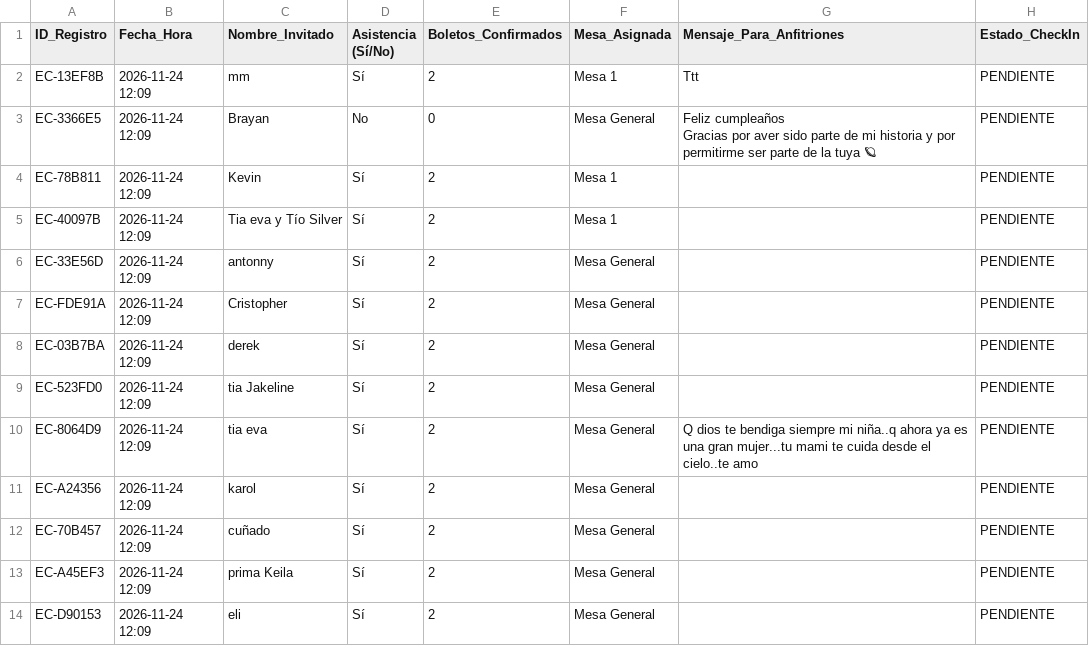
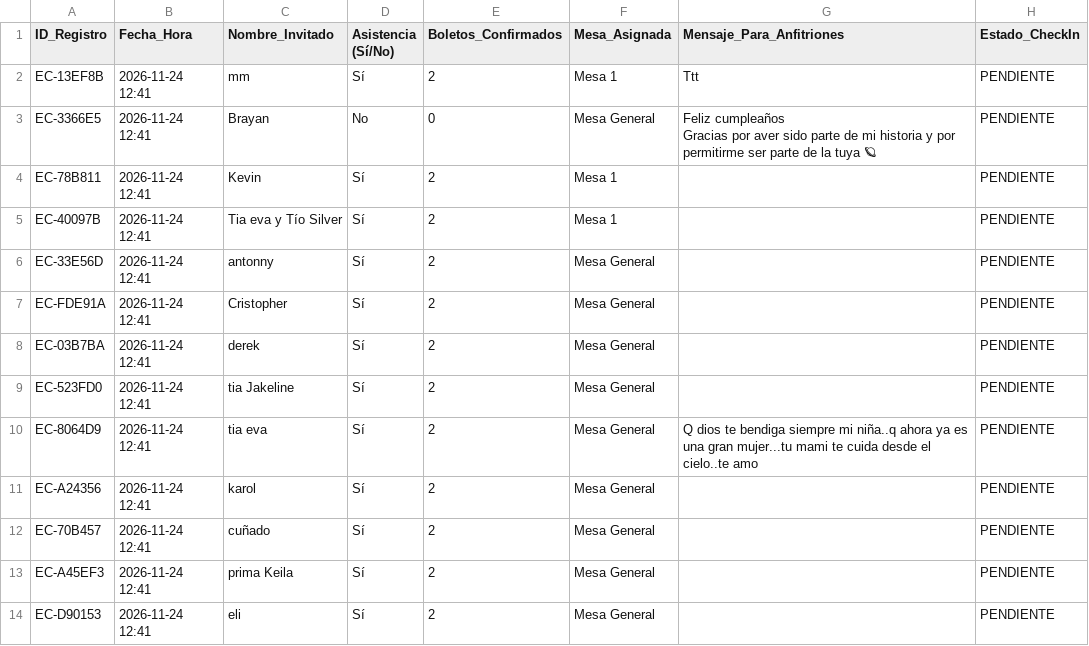
Before and after one commit to eventcraft-ai/invitations, a CSV file: cumpleanos-de-camila-6d83e4/invitados.csv, drawn as a sheet.

Commit message:
Update Guest Excel (cumpleanos-de-camila-6d83e4): 13 families

```diff
--- a/cumpleanos-de-camila-6d83e4/invitados.csv
+++ b/cumpleanos-de-camila-6d83e4/invitados.csv
@@ -1,15 +1,15 @@
 ID_Registro,Fecha_Hora,Nombre_Invitado,Asistencia (Sí/No),Boletos_Confirmados,Mesa_Asignada,Mensaje_Para_Anfitriones,Estado_CheckIn
-"EC-13EF8B","2026-11-24 12:09","mm","Sí",2,"Mesa 1","Ttt","PENDIENTE"
-"EC-3366E5","2026-11-24 12:09","Brayan","No",0,"Mesa General","Feliz cumpleaños
-Gracias  por aver sido parte de mi historia y por permitirme ser parte de la tuya 🪐","PENDIENTE"
-"EC-78B811","2026-11-24 12:09","Kevin","Sí",2,"Mesa 1","","PENDIENTE"
-"EC-40097B","2026-11-24 12:09","Tia eva y Tío Silver","Sí",2,"Mesa 1","","PENDIENTE"
-"EC-33E56D","2026-11-24 12:09","antonny","Sí",2,"Mesa General","","PENDIENTE"
-"EC-FDE91A","2026-11-24 12:09","Cristopher","Sí",2,"Mesa General","","PENDIENTE"
-"EC-03B7BA","2026-11-24 12:09","derek","Sí",2,"Mesa General","","PENDIENTE"
-"EC-523FD0","2026-11-24 12:09","tia Jakeline","Sí",2,"Mesa General","","PENDIENTE"
-"EC-8064D9","2026-11-24 12:09","tia eva","Sí",2,"Mesa General","Q dios te bendiga siempre mi niña..q ahora ya es una gran mujer...tu mami te cuida desde el cielo..te amo","PENDIENTE"
-"EC-A24356","2026-11-24 12:09","karol","Sí",2,"Mesa General","","PENDIENTE"
-"EC-70B457","2026-11-24 12:09","cuñado","Sí",2,"Mesa General","","PENDIENTE"
-"EC-A45EF3","2026-11-24 12:09","prima Keila","Sí",2,"Mesa General","","PENDIENTE"
-"EC-D90153","2026-11-24 12:09","eli","Sí",2,"Mesa General","","PENDIENTE"
+"EC-13EF8B","2026-11-24 12:41","mm","Sí",2,"Mesa 1","Ttt","PENDIENTE"
+"EC-3366E5","2026-11-24 12:41","Brayan","No",0,"Mesa General","Feliz cumpleaños
+Gracias  por aver sido parte de mi historia y por permitirme ser parte de la tuya 🪐","PENDIENTE"
+"EC-78B811","2026-11-24 12:41","Kevin","Sí",2,"Mesa 1","","PENDIENTE"
+"EC-40097B","2026-11-24 12:41","Tia eva y Tío Silver","Sí",2,"Mesa 1","","PENDIENTE"
+"EC-33E56D","2026-11-24 12:41","antonny","Sí",2,"Mesa General","","PENDIENTE"
+"EC-FDE91A","2026-11-24 12:41","Cristopher","Sí",2,"Mesa General","","PENDIENTE"
+"EC-03B7BA","2026-11-24 12:41","derek","Sí",2,"Mesa General","","PENDIENTE"
+"EC-523FD0","2026-11-24 12:41","tia Jakeline","Sí",2,"Mesa General","","PENDIENTE"
+"EC-8064D9","2026-11-24 12:41","tia eva","Sí",2,"Mesa General","Q dios te bendiga siempre mi niña..q ahora ya es una gran mujer...tu mami te cuida desde el cielo..te amo","PENDIENTE"
+"EC-A24356","2026-11-24 12:41","karol","Sí",2,"Mesa General","","PENDIENTE"
+"EC-70B457","2026-11-24 12:41","cuñado","Sí",2,"Mesa General","","PENDIENTE"
+"EC-A45EF3","2026-11-24 12:41","prima Keila","Sí",2,"Mesa General","","PENDIENTE"
+"EC-D90153","2026-11-24 12:41","eli","Sí",2,"Mesa General","","PENDIENTE"
```
Also changed, not shown: 1 other file.
